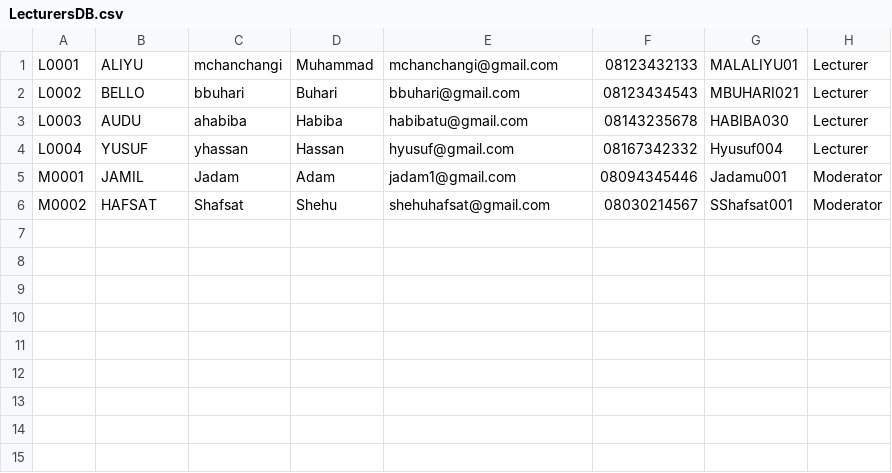
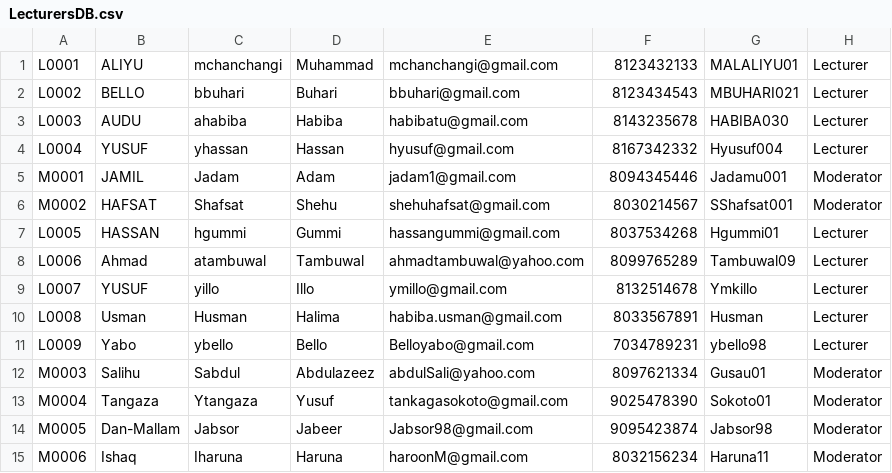
Before and after one commit to kjart/E-learning, a CSV file: e-learning/LecturersDB.csv, drawn as a sheet.

Commit message:
Updated lecturerDB
Names of a few lecturers and moderators

```diff
--- a/e-learning/LecturersDB.csv
+++ b/e-learning/LecturersDB.csv
@@ -1,6 +1,15 @@
-L0001,ALIYU,mchanchangi,Muhammad,mchanchangi@gmail.com,08123432133,MALALIYU01,Lecturer
-L0002,BELLO,bbuhari,Buhari,bbuhari@gmail.com,08123434543,MBUHARI021,Lecturer
-L0003,AUDU,ahabiba,Habiba,habibatu@gmail.com,08143235678,HABIBA030,Lecturer
-L0004,YUSUF,yhassan,Hassan,hyusuf@gmail.com,08167342332,Hyusuf004,Lecturer
-M0001,JAMIL,Jadam,Adam,jadam1@gmail.com,08094345446,Jadamu001,Moderator
-M0002,HAFSAT,Shafsat,Shehu,shehuhafsat@gmail.com,08030214567,SShafsat001,Moderator
+L0001,ALIYU,mchanchangi,Muhammad,mchanchangi@gmail.com,8123432133,MALALIYU01,Lecturer
+L0002,BELLO,bbuhari,Buhari,bbuhari@gmail.com,8123434543,MBUHARI021,Lecturer
+L0003,AUDU,ahabiba,Habiba,habibatu@gmail.com,8143235678,HABIBA030,Lecturer
+L0004,YUSUF,yhassan,Hassan,hyusuf@gmail.com,8167342332,Hyusuf004,Lecturer
+M0001,JAMIL,Jadam,Adam,jadam1@gmail.com,8094345446,Jadamu001,Moderator
+M0002,HAFSAT,Shafsat,Shehu,shehuhafsat@gmail.com,8030214567,SShafsat001,Moderator
+L0005,HASSAN,hgummi,Gummi,hassangummi@gmail.com,8037534268,Hgummi01,Lecturer
+L0006,Ahmad,atambuwal,Tambuwal,ahmadtambuwal@yahoo.com,8099765289,Tambuwal09,Lecturer
+L0007,YUSUF,yillo,Illo,ymillo@gmail.com,8132514678,Ymkillo,Lecturer
+L0008,Usman,Husman,Halima,habiba.usman@gmail.com,8033567891,Husman,Lecturer
+L0009,Yabo,ybello,Bello,Belloyabo@gmail.com,7034789231,ybello98,Lecturer
+M0003,Salihu,Sabdul,Abdulazeez,abdulSali@yahoo.com,8097621334,Gusau01,Moderator
+M0004,Tangaza,Ytangaza,Yusuf,tankagasokoto@gmail.com,9025478390,Sokoto01,Moderator
+M0005,Dan-Mallam,Jabsor,Jabeer,Jabsor98@gmail.com,9095423874,Jabsor98,Moderator
+M0006,Ishaq,Iharuna,Haruna,haroonM@gmail.com,8032156234,Haruna11,Moderator
```
